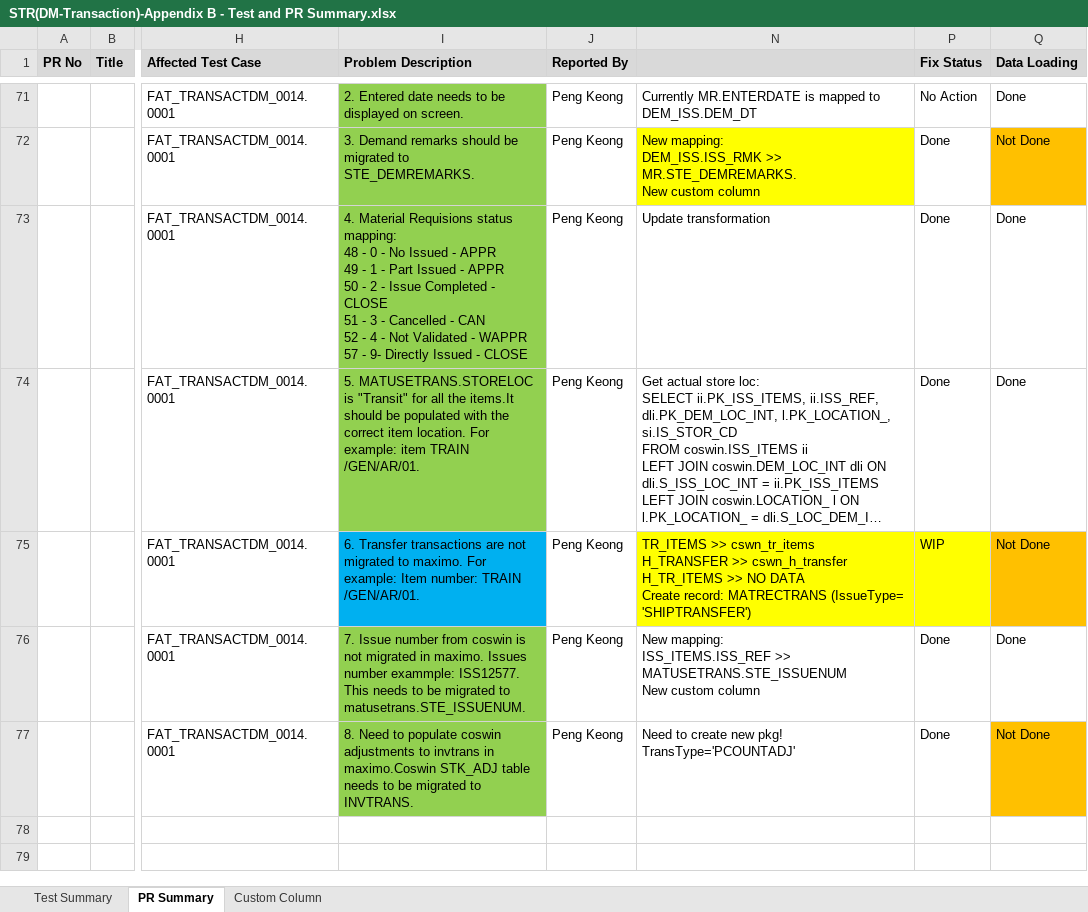
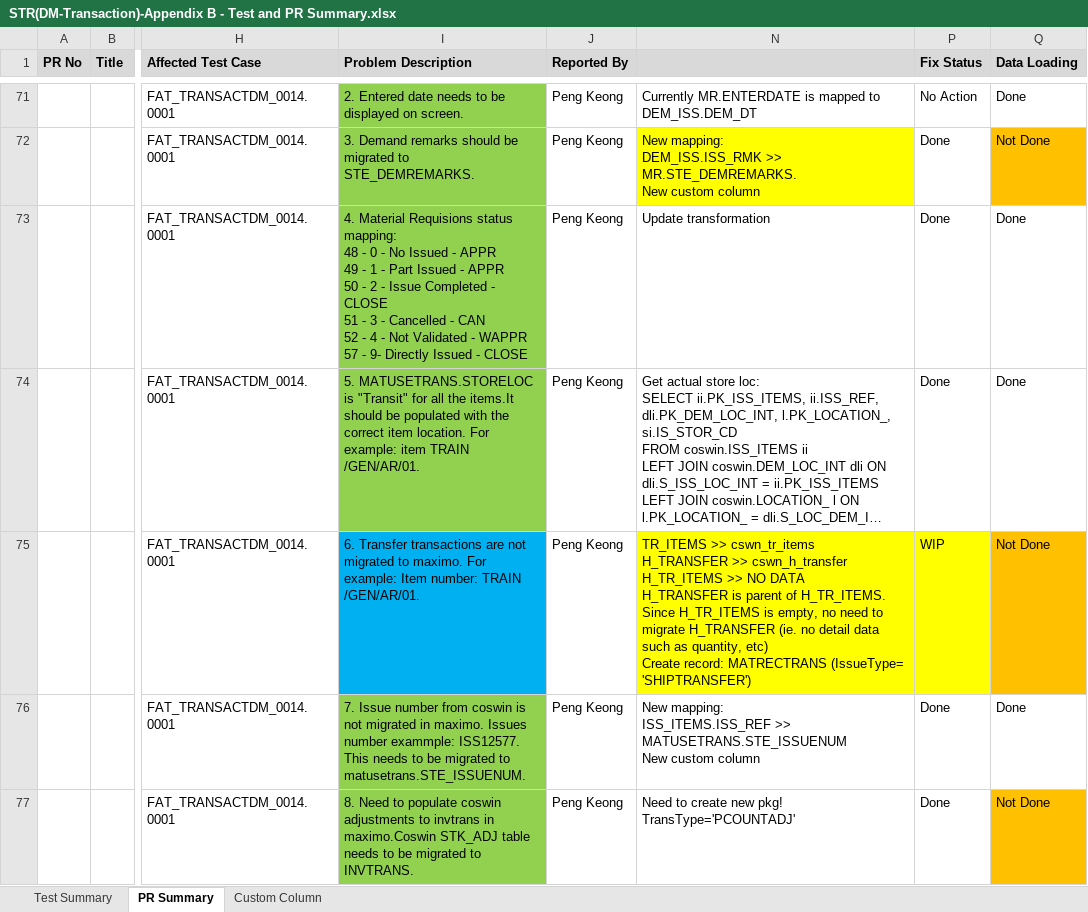
Before and after one commit to wyogap/STE.2022.CoswinMigration, an Excel workbook: Integration Services Project2/notes/STR(DM-Transaction)-Appendix B - Test and PR Summary.xlsx, sheet PR Summary, drawn as a sheet; only a part is shown, gaps mark what is left out; long unchanged cells end in …; values as stored, in another font and other column widths than the file's, no borders; ↵ is a line break in a cell; the diff names each change by its address in the sheet, - before the commit and + after, or states it on an @@ line.

```diff
--- a/Integration Services Project2/notes/STR(DM-Transaction)-Appendix B - Test and PR Summary.xlsx (sheet PR Summary)
+++ b/Integration Services Project2/notes/STR(DM-Transaction)-Appendix B - Test and PR Summary.xlsx (sheet PR Summary)
-N75: …NO DATA ↵ Create record:…
+N75: …NO DATA ↵ H_TRANSFER is parent of H_TR_ITEMS. Since H_TR_ITEMS is empty, no need to migrate H_TRANSFER (ie. no detail data such as quantity, etc) ↵ Create record:…
```
Also changed, not shown: sheet Custom Column, Integration Services Project2/notes/STR(DM-Transaction)-Appendix B - Test and PR Summary-20241112.xlsx, 8 other files.
